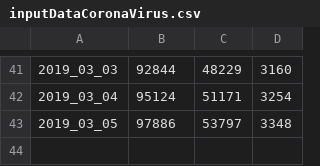
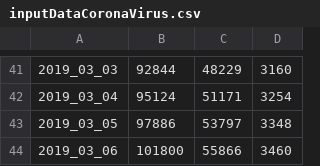
Before and after one commit to schrummy14/infectionFitting, a CSV file: inputDataCoronaVirus.csv, drawn as a sheet; only a part is shown, gaps mark what is left out; the diff names each change by its address in the sheet, - before the commit and + after, or states it on an @@ line.

```diff
--- a/inputDataCoronaVirus.csv
+++ b/inputDataCoronaVirus.csv
+row 44: 2019_03_06 | 101800 | 55866 | 3460
```
Also changed, not shown: 1 other file.
